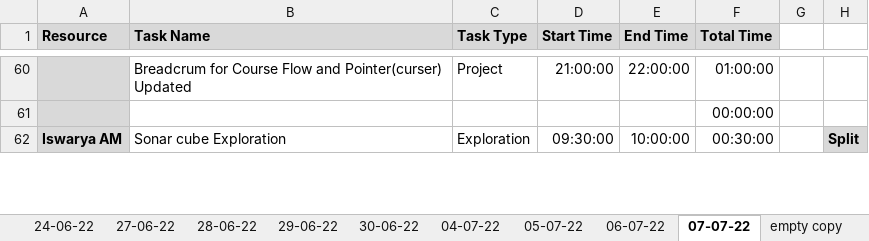
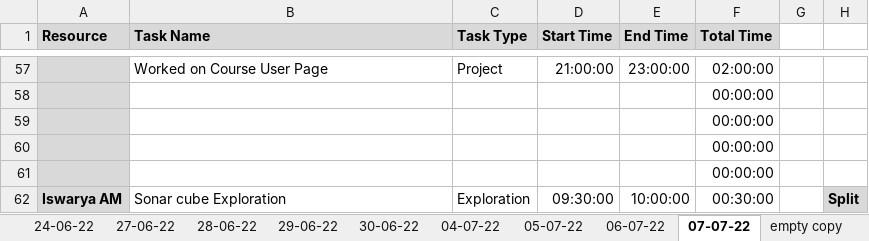
Before and after one commit to TEAM-EUPHORIA/TEAM-EUPHORIA-TMS, an Excel workbook: Process/Timesheet/PTW-Timesheet.xlsx, sheet 07-07-22, drawn as a sheet; only a part is shown, gaps mark what is left out; values as stored, in another font and other column widths than the file's, no borders; conditional formats not drawn; addresses are those after the commit; rows hold the shown columns only; the diff covers the shown part only; the diff names each change by its address in the sheet, - before the commit and + after, or states it on an @@ line.

```diff
--- a/Process/Timesheet/PTW-Timesheet.xlsx (sheet 07-07-22)
+++ b/Process/Timesheet/PTW-Timesheet.xlsx (sheet 07-07-22)
-B57 (Task Name): Breadcrum for Course Flow and Pointer(curser) Updated
+B57 (Task Name): Worked on Course User Page
-E57 (End Time): 22:00:00
+E57 (End Time): 23:00:00
-F57 (Total Time): 01:00:00
+F57 (Total Time): 02:00:00
@@ row 13 moved to row 58: 00:00:00 @@
+row 59:  |  |  |  |  | 00:00:00
+row 60:  |  |  |  |  | 00:00:00
```
Also changed, not shown: 1 added row, 3 removed rows and 53 edited cells elsewhere in this sheet.
